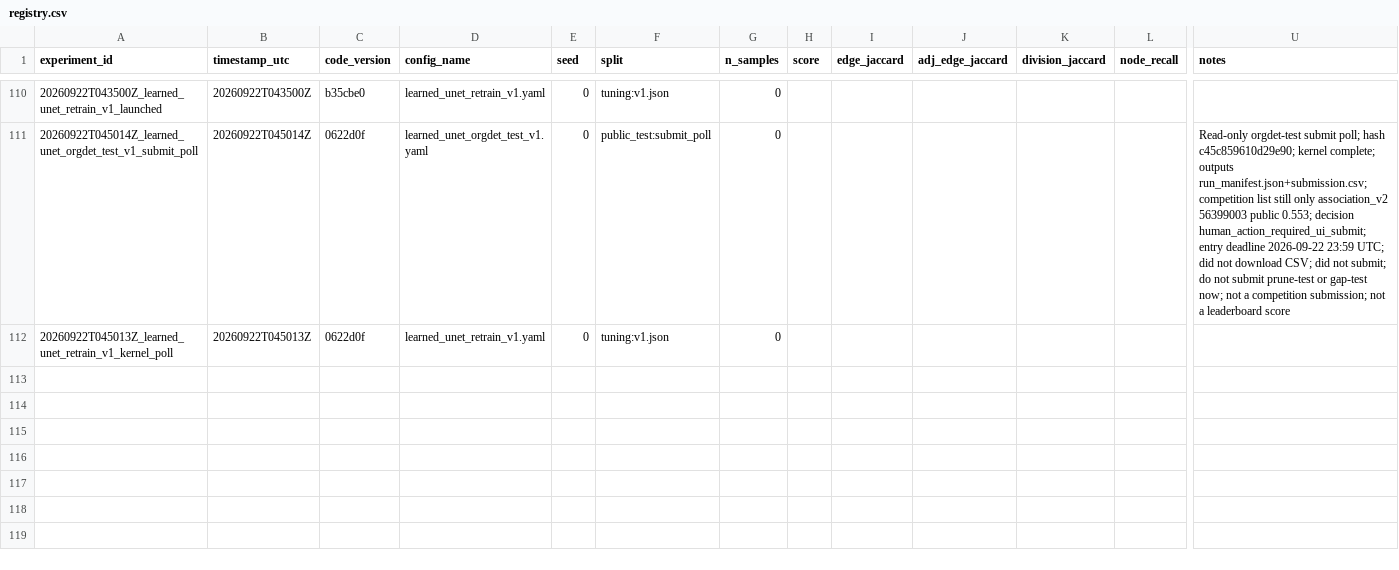
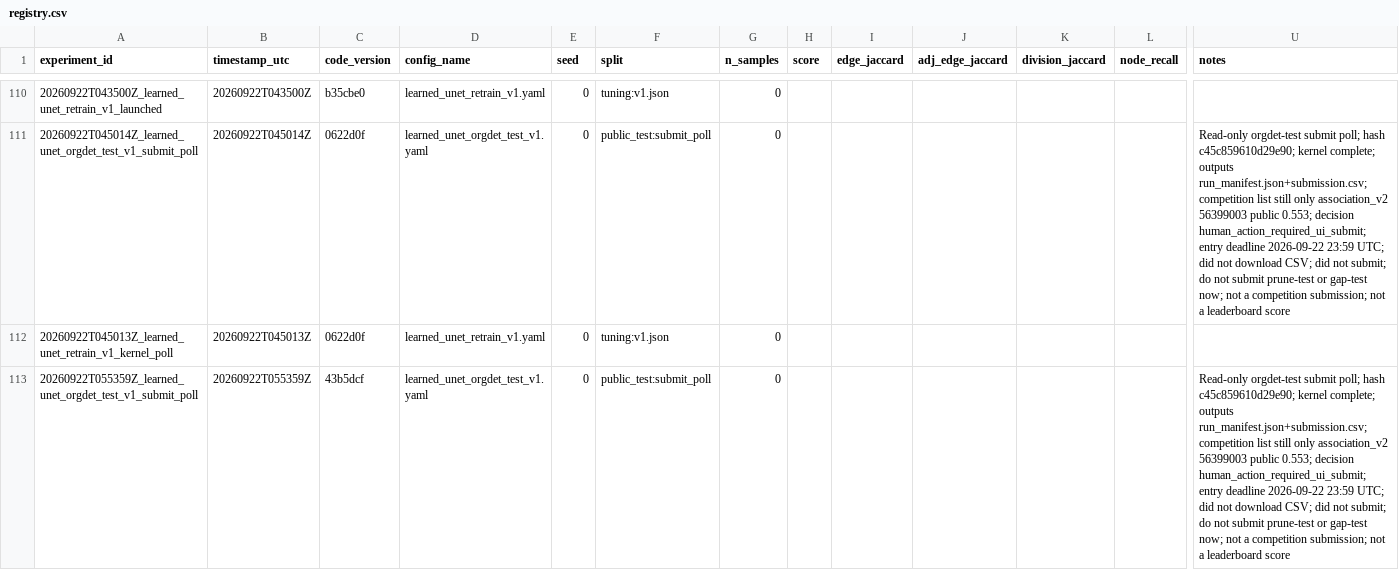
Before and after one commit to mehdizafari1995/Biohub_Cell_Tracking, a CSV file: Biohub_Cell_Tracking/experiments/registry.csv, drawn as a sheet; only a part is shown, gaps mark what is left out; rows hold the shown columns only; the diff covers the shown part only; the diff names each change by its address in the sheet, - before the commit and + after, or states it on an @@ line.

```diff
--- a/Biohub_Cell_Tracking/experiments/registry.csv
+++ b/Biohub_Cell_Tracking/experiments/registry.csv
+row 113: 20260922T055359Z_learned_unet_orgdet_test_v1_submit_poll | 20260922T055359Z | 43b5dcf | learned_unet_orgdet_test_v1.yaml | 0 | public_test:submit_poll | 0 |  |  |  |  |  | Read-only orgdet-test submit poll; hash c45c859610d29e90; kernel complete; outputs run_manifest.json+submission.csv; competition list still only association_v2 56399003 public 0.553; decision human_action_required_ui_submit; entry deadline 2026-09-22 23:59 UTC; did not download CSV; did not submit; do not submit prune-test or gap-test now; not a competition submission; not a leaderboard score
```
Also changed, not shown: 2 added rows elsewhere in this file, Biohub_Cell_Tracking/reports/submission_ledger.csv, 17 other files.
